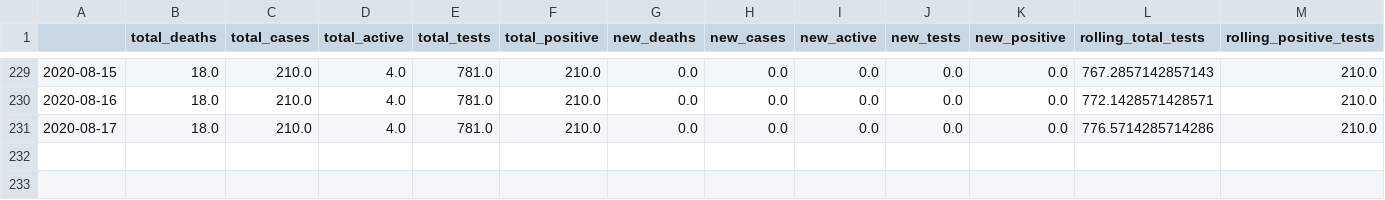
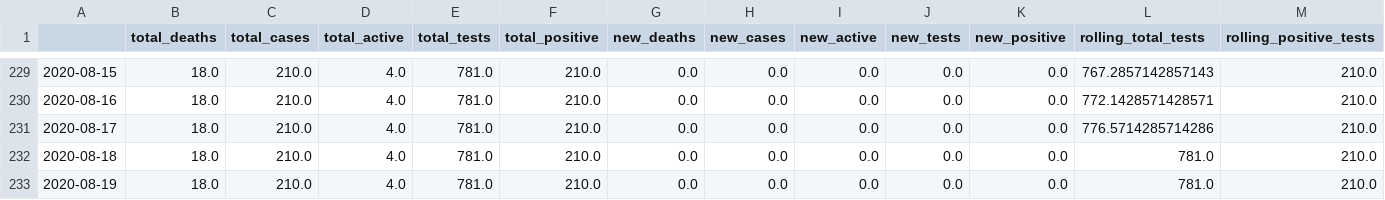
Before and after one commit to danielsuo/princeton.fyi, a CSV file: data/local.csv, drawn as a sheet; only a part is shown, gaps mark what is left out; rows hold the shown columns only; the diff names each change by its address in the sheet, - before the commit and + after, or states it on an @@ line.

```diff
--- a/data/local.csv
+++ b/data/local.csv
+row 232: 2020-08-18 | 18.0 | 210.0 | 4.0 | 781.0 | 210.0 | 0.0 | 0.0 | 0.0 | 0.0 | 0.0 | 781.0 | 210.0
+row 233: 2020-08-19 | 18.0 | 210.0 | 4.0 | 781.0 | 210.0 | 0.0 | 0.0 | 0.0 | 0.0 | 0.0 | 781.0 | 210.0
```
Also changed, not shown: data/local_test.csv, data/national.csv, 14 other files.
